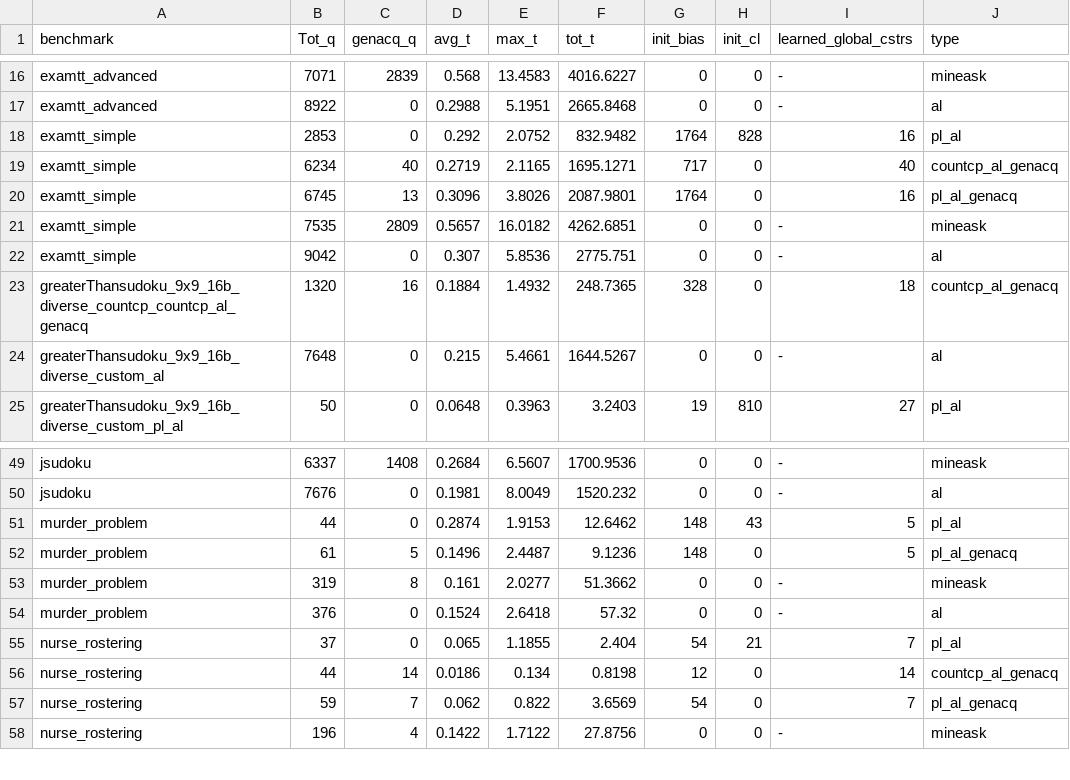
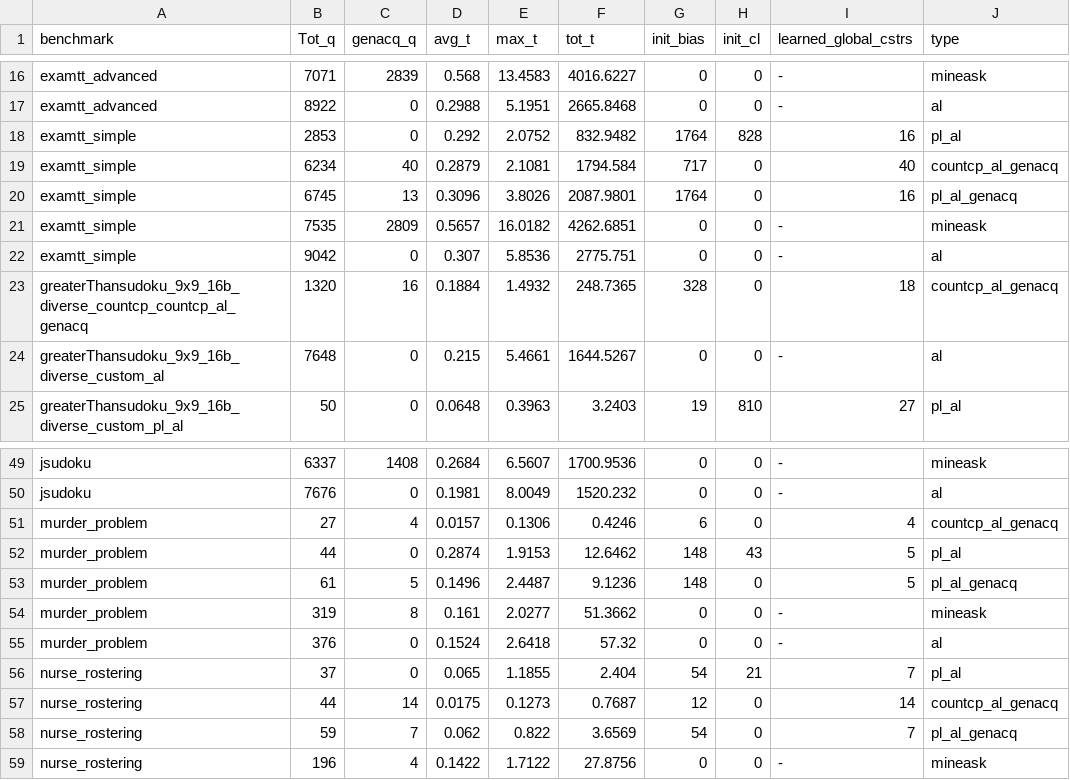
Before and after one commit to mpvasilis/ActiveConLearn, a CSV file: results/merged_results.csv, drawn as a sheet; only a part is shown, gaps mark what is left out.

Commit message:
Version 0.3 COUNT-CP Upload of results

```diff
--- a/results/merged_results.csv
+++ b/results/merged_results.csv
@@ -18,3 +18,3 @@ examtt_advanced,8922,0,0.2988,5.1951,2665.8468,0,0,-,al
 examtt_simple,2853,0,0.292,2.0752,832.9482,1764,828,16,pl_al
-examtt_simple,6234,40,0.2719,2.1165,1695.1271,717,0,40,countcp_al_genacq
+examtt_simple,6234,40,0.2879,2.1081,1794.584,717,0,40,countcp_al_genacq
 examtt_simple,6745,13,0.3096,3.8026,2087.9801,1764,0,16,pl_al_genacq
@@ -50,2 +50,3 @@ jsudoku,6337,1408,0.2684,6.5607,1700.9536,0,0,-,mineask
 jsudoku,7676,0,0.1981,8.0049,1520.232,0,0,-,al
+murder_problem,27,4,0.0157,0.1306,0.4246,6,0,4,countcp_al_genacq
 murder_problem,44,0,0.2874,1.9153,12.6462,148,43,5,pl_al
@@ -55,3 +56,3 @@ murder_problem,376,0,0.1524,2.6418,57.32,0,0,-,al
 nurse_rostering,37,0,0.065,1.1855,2.404,54,21,7,pl_al
-nurse_rostering,44,14,0.0186,0.134,0.8198,12,0,14,countcp_al_genacq
+nurse_rostering,44,14,0.0175,0.1273,0.7687,12,0,14,countcp_al_genacq
 nurse_rostering,59,7,0.062,0.822,3.6569,54,0,7,pl_al_genacq
```
Also changed, not shown: 1 other file.
